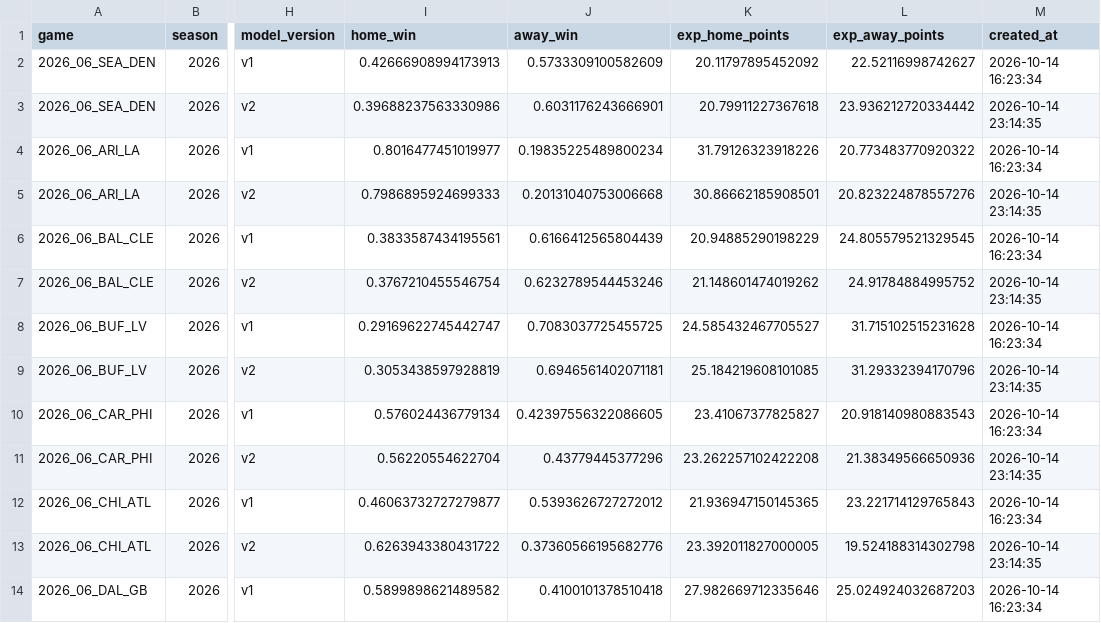
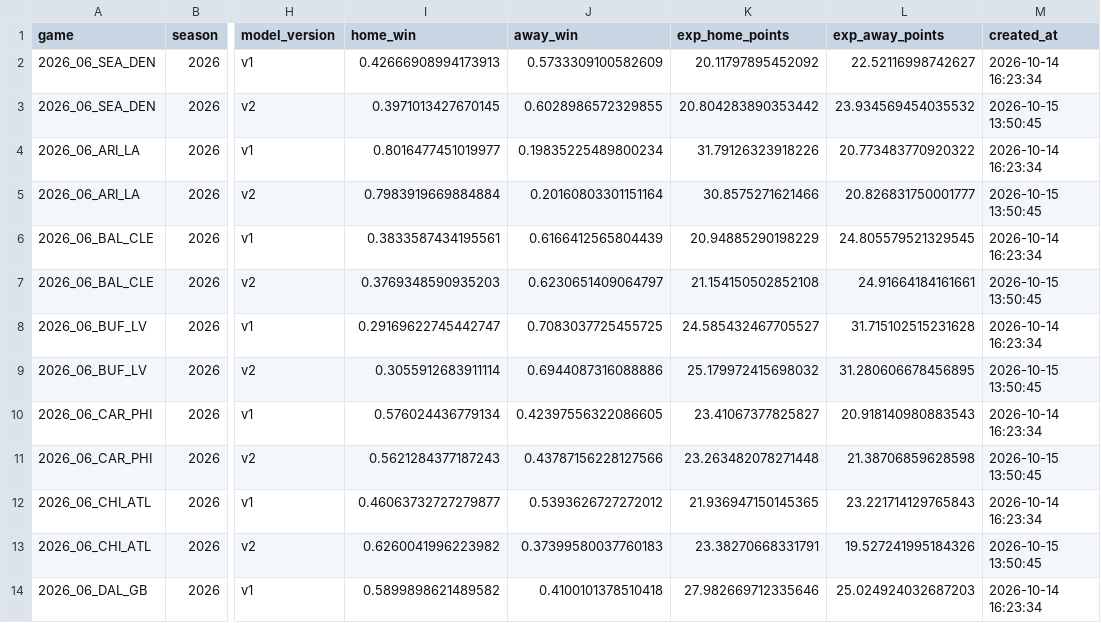
Before and after one commit to emrozin/EPL-Probabilities, a CSV file: records/nfl_live_predictions.csv, drawn as a sheet; only a part is shown, gaps mark what is left out; the diff covers the shown part only; the diff names each change by its address in the sheet, - before the commit and + after, or states it on an @@ line.

```diff
--- a/records/nfl_live_predictions.csv
+++ b/records/nfl_live_predictions.csv
-I3 (home_win): 0.39688237563330986
+I3 (home_win): 0.3971013427670145
-J3 (away_win): 0.6031176243666901
+J3 (away_win): 0.6028986572329855
-K3 (exp_home_points): 20.79911227367618
+K3 (exp_home_points): 20.804283890353442
-L3 (exp_away_points): 23.936212720334442
+L3 (exp_away_points): 23.934569454035532
-M3 (created_at): 2026-10-14 23:14:35
+M3 (created_at): 2026-10-15 13:50:45
-I5 (home_win): 0.7986895924699333
+I5 (home_win): 0.7983919669884884
-J5 (away_win): 0.20131040753006668
+J5 (away_win): 0.20160803301151164
-K5 (exp_home_points): 30.86662185908501
+K5 (exp_home_points): 30.8575271621466
-L5 (exp_away_points): 20.823224878557276
+L5 (exp_away_points): 20.826831750001777
-M5 (created_at): 2026-10-14 23:14:35
+M5 (created_at): 2026-10-15 13:50:45
-I7 (home_win): 0.3767210455546754
+I7 (home_win): 0.3769348590935203
-J7 (away_win): 0.6232789544453246
+J7 (away_win): 0.6230651409064797
-K7 (exp_home_points): 21.148601474019262
+K7 (exp_home_points): 21.154150502852108
-L7 (exp_away_points): 24.91784884995752
+L7 (exp_away_points): 24.91664184161661
-M7 (created_at): 2026-10-14 23:14:35
+M7 (created_at): 2026-10-15 13:50:45
-I9 (home_win): 0.3053438597928819
+I9 (home_win): 0.3055912683911114
-J9 (away_win): 0.6946561402071181
+J9 (away_win): 0.6944087316088886
-K9 (exp_home_points): 25.184219608101085
+K9 (exp_home_points): 25.179972415698032
-L9 (exp_away_points): 31.29332394170796
+L9 (exp_away_points): 31.280606678456895
-M9 (created_at): 2026-10-14 23:14:35
+M9 (created_at): 2026-10-15 13:50:45
-I11 (home_win): 0.56220554622704
+I11 (home_win): 0.5621284377187243
-J11 (away_win): 0.43779445377296
+J11 (away_win): 0.43787156228127566
-K11 (exp_home_points): 23.262257102422208
+K11 (exp_home_points): 23.263482078271448
-L11 (exp_away_points): 21.38349566650936
+L11 (exp_away_points): 21.38706859628598
-M11 (created_at): 2026-10-14 23:14:35
+M11 (created_at): 2026-10-15 13:50:45
-I13 (home_win): 0.6263943380431722
+I13 (home_win): 0.6260041996223982
-J13 (away_win): 0.37360566195682776
+J13 (away_win): 0.37399580037760183
-K13 (exp_home_points): 23.392011827000005
+K13 (exp_home_points): 23.38270668331791
-L13 (exp_away_points): 19.524188314302798
+L13 (exp_away_points): 19.527241995184326
-M13 (created_at): 2026-10-14 23:14:35
+M13 (created_at): 2026-10-15 13:50:45
```
Also changed, not shown: 45 edited cells elsewhere in this file, 14 other files.
